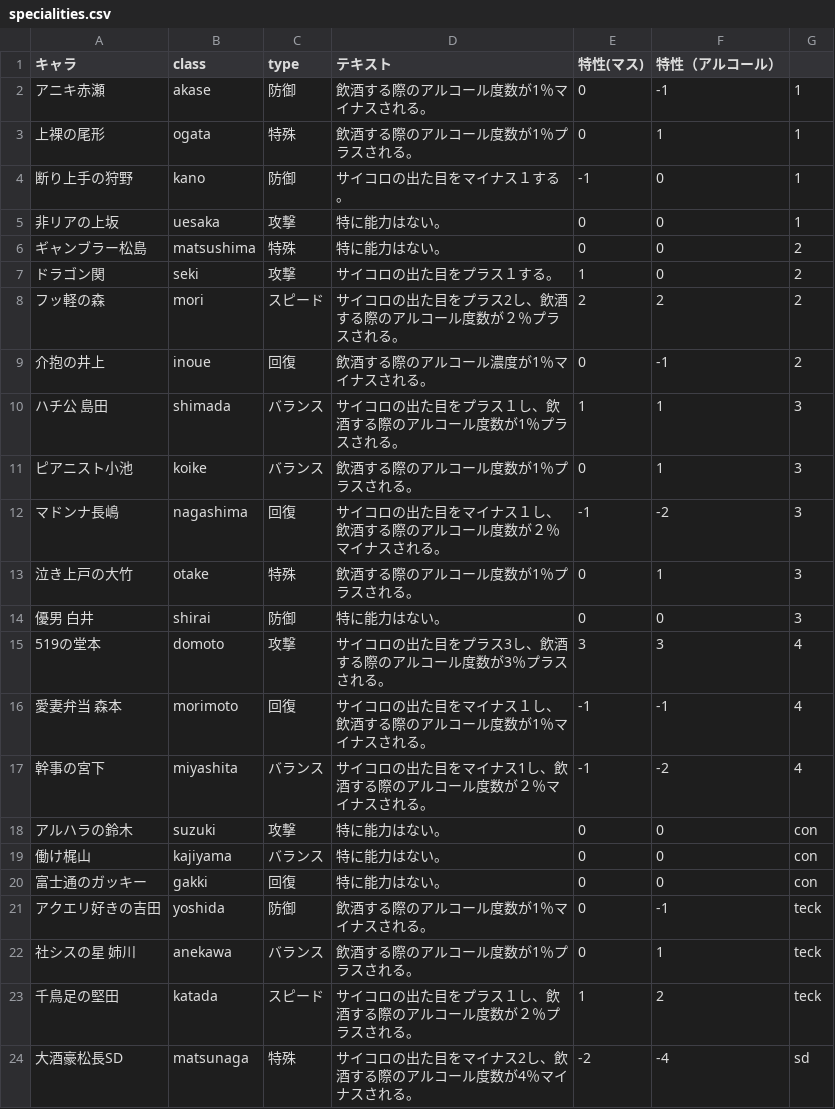
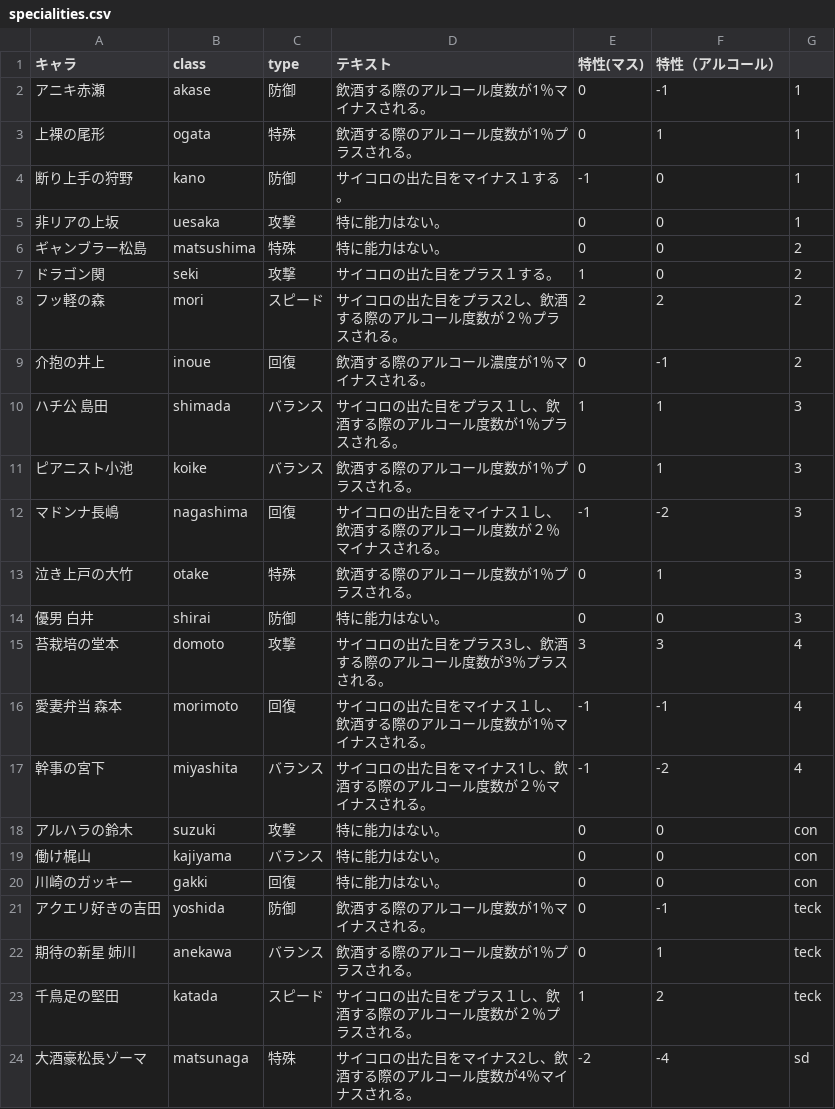
Before and after one commit to TaisukeMorimoto/MultiSugoroku, a CSV file: WebContent/WEB-INF/csv/specialities.csv, drawn as a sheet.

```diff
--- a/WebContent/WEB-INF/csv/specialities.csv
+++ b/WebContent/WEB-INF/csv/specialities.csv
@@ -14,3 +14,3 @@
 優男 白井,shirai,防御,特に能力はない。,0,0,3
-519の堂本,domoto,攻撃,サイコロの出た目をプラス3し、飲酒する際のアルコール度数が3％プラスされる。,3,3,4
+苔栽培の堂本,domoto,攻撃,サイコロの出た目をプラス3し、飲酒する際のアルコール度数が3％プラスされる。,3,3,4
 愛妻弁当 森本,morimoto,回復,サイコロの出た目をマイナス１し、飲酒する際のアルコール度数が1％マイナスされる。,-1,-1,4
@@ -19,6 +19,6 @@
 働け梶山,kajiyama,バランス,特に能力はない。,0,0,con
-富士通のガッキー,gakki,回復,特に能力はない。,0,0,con
+川崎のガッキー,gakki,回復,特に能力はない。,0,0,con
 アクエリ好きの吉田,yoshida,防御,飲酒する際のアルコール度数が1％マイナスされる。,0,-1,teck
-社シスの星 姉川,anekawa,バランス,飲酒する際のアルコール度数が1％プラスされる。,0,1,teck
+期待の新星 姉川,anekawa,バランス,飲酒する際のアルコール度数が1％プラスされる。,0,1,teck
 千鳥足の堅田,katada,スピード,サイコロの出た目をプラス１し、飲酒する際のアルコール度数が２％プラスされる。,1,2,teck
-大酒豪松長SD,matsunaga,特殊,サイコロの出た目をマイナス2し、飲酒する際のアルコール度数が4％マイナスされる。,-2,-4,sd
+大酒豪松長ゾーマ,matsunaga,特殊,サイコロの出た目をマイナス2し、飲酒する際のアルコール度数が4％マイナスされる。,-2,-4,sd
```
Also changed, not shown: WebContent/WEB-INF/csv/ultimate3.csv, 7 other files.
